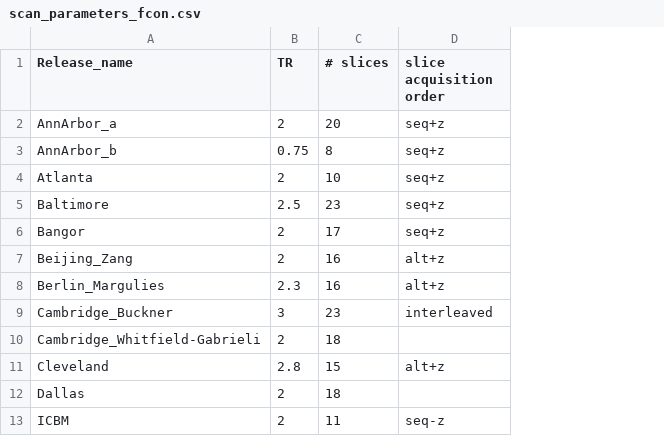
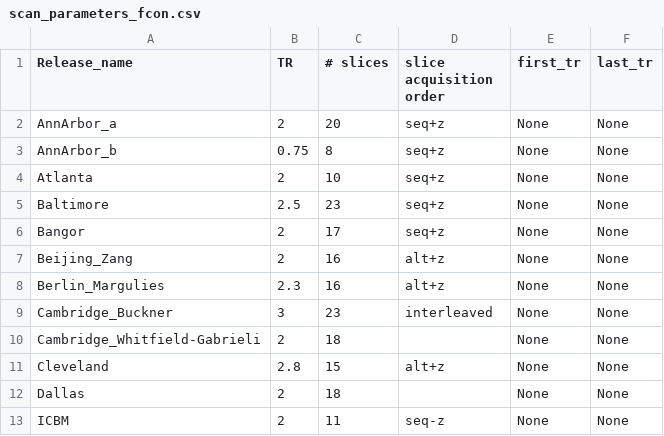
Before and after one commit to stymy/cpac-docs-source, a CSV file: _static/scan_parameters_fcon.csv, drawn as a sheet; only a part is shown; the diff names each change by its address in the sheet, - before the commit and + after, or states it on an @@ line.

Commit message:
updating sample scan parameter csvs

```diff
--- a/_static/scan_parameters_fcon.csv
+++ b/_static/scan_parameters_fcon.csv
+column E (first_tr), rows 2-13: all None
+column F (last_tr), rows 2-13: all None
```
Also changed, not shown: _static/scan_parameters_abide.csv, _static/scan_parameters_adhd.csv.
